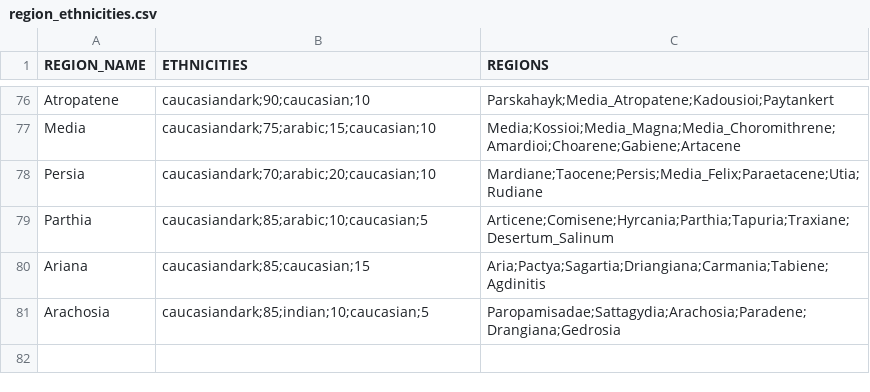
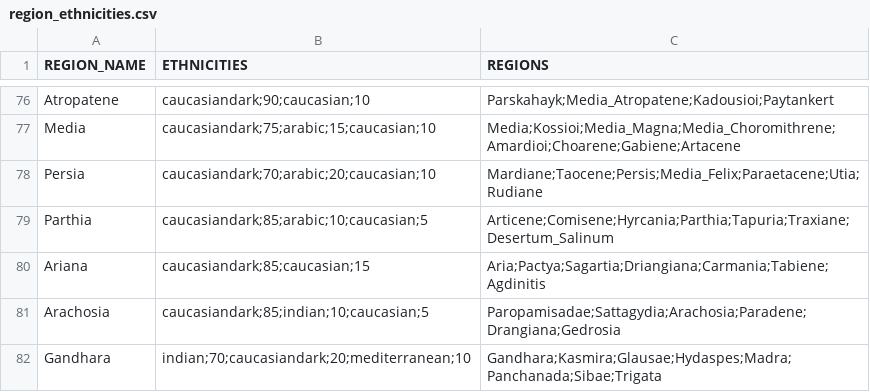
Before and after one commit to DwangDistracted/RTWR-Imperatoris-Mundi, a CSV file: Work in Progress/Tools/region_ethnicities.csv, drawn as a sheet; only a part is shown, gaps mark what is left out.

Commit message:
Added Gandhara Superregion with ethnicity data.

```diff
--- a/Work in Progress/Tools/region_ethnicities.csv
+++ b/Work in Progress/Tools/region_ethnicities.csv
@@ -81 +81,2 @@ Ariana,caucasiandark;85;caucasian;15,Aria;Pactya;Sagartia;Driangiana;Carmania;Ta
 Arachosia,caucasiandark;85;indian;10;caucasian;5,Paropamisadae;Sattagydia;Arachosia;Paradene;Drangiana;Gedrosia
+Gandhara,indian;70;caucasiandark;20;mediterranean;10,Gandhara;Kasmira;Glausae;Hydaspes;Madra;Panchanada;Sibae;Trigata
```
Also changed, not shown: 15 other files.
